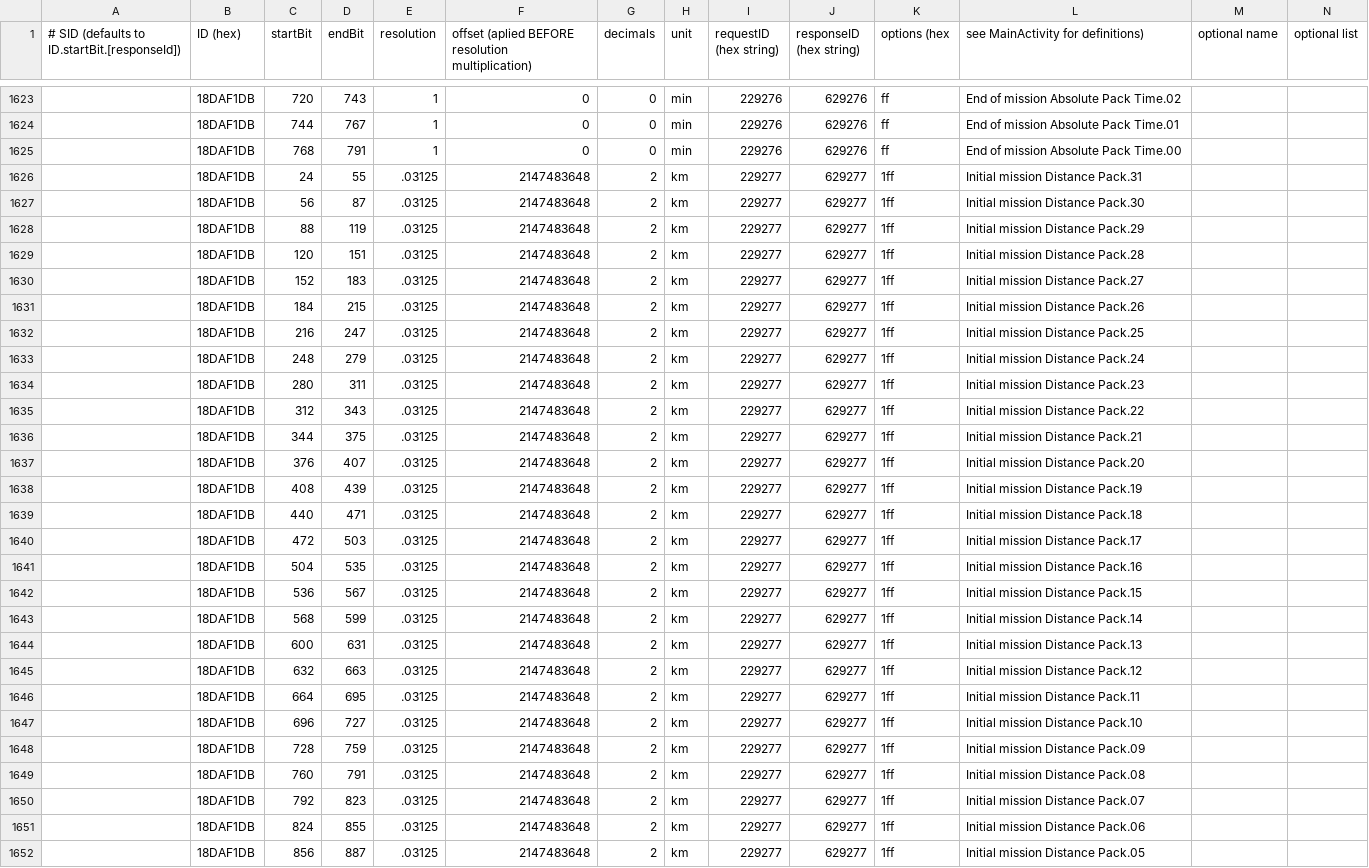
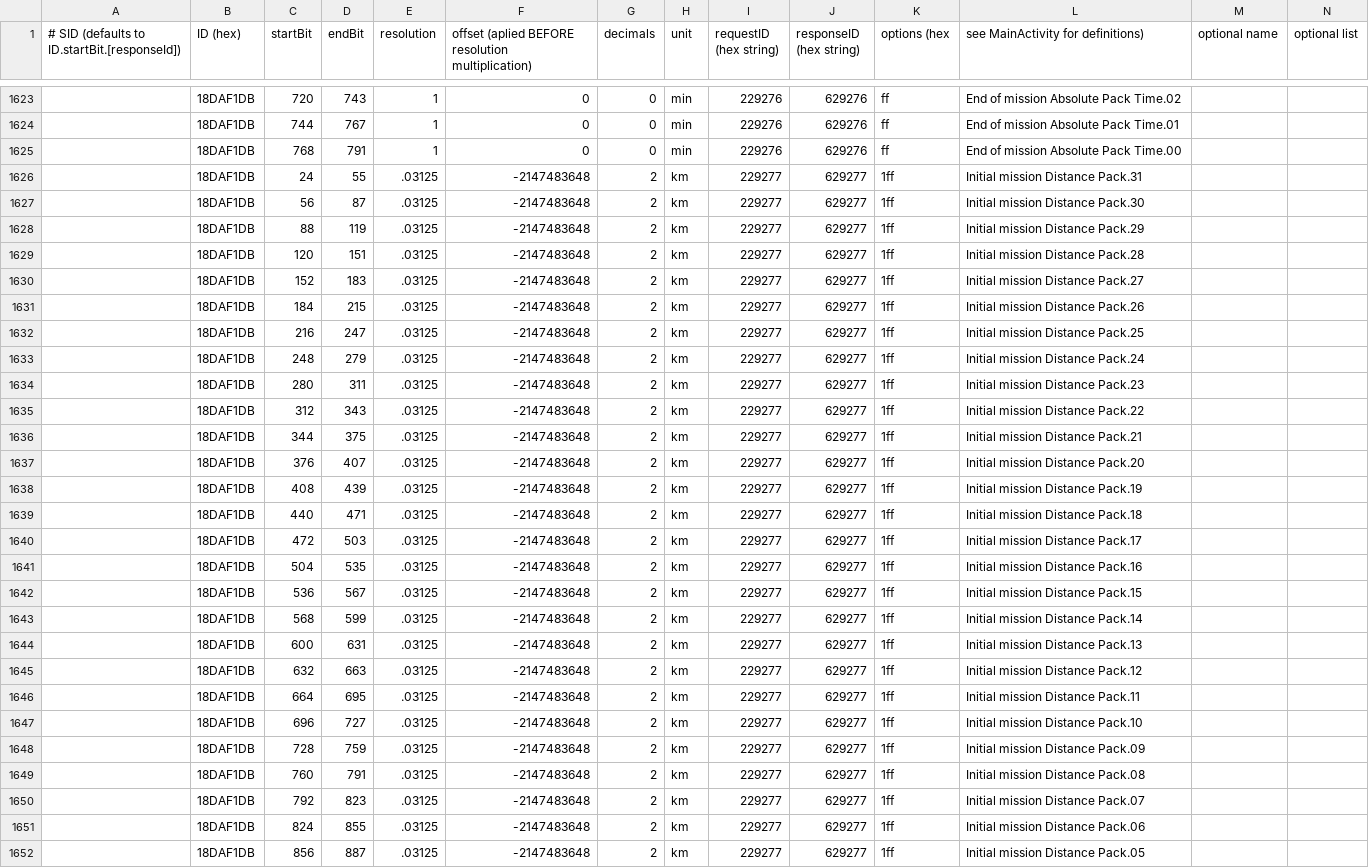
Before and after one commit to fesch/CanZE, a CSV file: app/src/main/assets/LBC_FieldsZE50.csv, drawn as a sheet; only a part is shown, gaps mark what is left out; the diff covers the shown part only.

Commit message:
Fix in sript generating csv (offset again)

```diff
--- a/app/src/main/assets/LBC_FieldsZE50.csv
+++ b/app/src/main/assets/LBC_FieldsZE50.csv
@@ -1625,28 +1625,28 @@
 ,18DAF1DB,768,791,1,0,0,min,229276,629276,ff,End of mission Absolute Pack Time.00
-,18DAF1DB,24,55,.03125,2147483648,2,km,229277,629277,1ff,Initial mission Distance Pack.31
-,18DAF1DB,56,87,.03125,2147483648,2,km,229277,629277,1ff,Initial mission Distance Pack.30
-,18DAF1DB,88,119,.03125,2147483648,2,km,229277,629277,1ff,Initial mission Distance Pack.29
-,18DAF1DB,120,151,.03125,2147483648,2,km,229277,629277,1ff,Initial mission Distance Pack.28
-,18DAF1DB,152,183,.03125,2147483648,2,km,229277,629277,1ff,Initial mission Distance Pack.27
-,18DAF1DB,184,215,.03125,2147483648,2,km,229277,629277,1ff,Initial mission Distance Pack.26
-,18DAF1DB,216,247,.03125,2147483648,2,km,229277,629277,1ff,Initial mission Distance Pack.25
-,18DAF1DB,248,279,.03125,2147483648,2,km,229277,629277,1ff,Initial mission Distance Pack.24
-,18DAF1DB,280,311,.03125,2147483648,2,km,229277,629277,1ff,Initial mission Distance Pack.23
-,18DAF1DB,312,343,.03125,2147483648,2,km,229277,629277,1ff,Initial mission Distance Pack.22
-,18DAF1DB,344,375,.03125,2147483648,2,km,229277,629277,1ff,Initial mission Distance Pack.21
-,18DAF1DB,376,407,.03125,2147483648,2,km,229277,629277,1ff,Initial mission Distance Pack.20
-,18DAF1DB,408,439,.03125,2147483648,2,km,229277,629277,1ff,Initial mission Distance Pack.19
-,18DAF1DB,440,471,.03125,2147483648,2,km,229277,629277,1ff,Initial mission Distance Pack.18
-,18DAF1DB,472,503,.03125,2147483648,2,km,229277,629277,1ff,Initial mission Distance Pack.17
-,18DAF1DB,504,535,.03125,2147483648,2,km,229277,629277,1ff,Initial mission Distance Pack.16
-,18DAF1DB,536,567,.03125,2147483648,2,km,229277,629277,1ff,Initial mission Distance Pack.15
-,18DAF1DB,568,599,.03125,2147483648,2,km,229277,629277,1ff,Initial mission Distance Pack.14
-,18DAF1DB,600,631,.03125,2147483648,2,km,229277,629277,1ff,Initial mission Distance Pack.13
-,18DAF1DB,632,663,.03125,2147483648,2,km,229277,629277,1ff,Initial mission Distance Pack.12
-,18DAF1DB,664,695,.03125,2147483648,2,km,229277,629277,1ff,Initial mission Distance Pack.11
-,18DAF1DB,696,727,.03125,2147483648,2,km,229277,629277,1ff,Initial mission Distance Pack.10
-,18DAF1DB,728,759,.03125,2147483648,2,km,229277,629277,1ff,Initial mission Distance Pack.09
-,18DAF1DB,760,791,.03125,2147483648,2,km,229277,629277,1ff,Initial mission Distance Pack.08
-,18DAF1DB,792,823,.03125,2147483648,2,km,229277,629277,1ff,Initial mission Distance Pack.07
-,18DAF1DB,824,855,.03125,2147483648,2,km,229277,629277,1ff,Initial mission Distance Pack.06
-,18DAF1DB,856,887,.03125,2147483648,2,km,229277,629277,1ff,Initial mission Distance Pack.05
+,18DAF1DB,24,55,.03125,-2147483648,2,km,229277,629277,1ff,Initial mission Distance Pack.31
+,18DAF1DB,56,87,.03125,-2147483648,2,km,229277,629277,1ff,Initial mission Distance Pack.30
+,18DAF1DB,88,119,.03125,-2147483648,2,km,229277,629277,1ff,Initial mission Distance Pack.29
+,18DAF1DB,120,151,.03125,-2147483648,2,km,229277,629277,1ff,Initial mission Distance Pack.28
+,18DAF1DB,152,183,.03125,-2147483648,2,km,229277,629277,1ff,Initial mission Distance Pack.27
+,18DAF1DB,184,215,.03125,-2147483648,2,km,229277,629277,1ff,Initial mission Distance Pack.26
+,18DAF1DB,216,247,.03125,-2147483648,2,km,229277,629277,1ff,Initial mission Distance Pack.25
+,18DAF1DB,248,279,.03125,-2147483648,2,km,229277,629277,1ff,Initial mission Distance Pack.24
+,18DAF1DB,280,311,.03125,-2147483648,2,km,229277,629277,1ff,Initial mission Distance Pack.23
+,18DAF1DB,312,343,.03125,-2147483648,2,km,229277,629277,1ff,Initial mission Distance Pack.22
+,18DAF1DB,344,375,.03125,-2147483648,2,km,229277,629277,1ff,Initial mission Distance Pack.21
+,18DAF1DB,376,407,.03125,-2147483648,2,km,229277,629277,1ff,Initial mission Distance Pack.20
+,18DAF1DB,408,439,.03125,-2147483648,2,km,229277,629277,1ff,Initial mission Distance Pack.19
+,18DAF1DB,440,471,.03125,-2147483648,2,km,229277,629277,1ff,Initial mission Distance Pack.18
+,18DAF1DB,472,503,.03125,-2147483648,2,km,229277,629277,1ff,Initial mission Distance Pack.17
+,18DAF1DB,504,535,.03125,-2147483648,2,km,229277,629277,1ff,Initial mission Distance Pack.16
+,18DAF1DB,536,567,.03125,-2147483648,2,km,229277,629277,1ff,Initial mission Distance Pack.15
+,18DAF1DB,568,599,.03125,-2147483648,2,km,229277,629277,1ff,Initial mission Distance Pack.14
+,18DAF1DB,600,631,.03125,-2147483648,2,km,229277,629277,1ff,Initial mission Distance Pack.13
+,18DAF1DB,632,663,.03125,-2147483648,2,km,229277,629277,1ff,Initial mission Distance Pack.12
+,18DAF1DB,664,695,.03125,-2147483648,2,km,229277,629277,1ff,Initial mission Distance Pack.11
+,18DAF1DB,696,727,.03125,-2147483648,2,km,229277,629277,1ff,Initial mission Distance Pack.10
+,18DAF1DB,728,759,.03125,-2147483648,2,km,229277,629277,1ff,Initial mission Distance Pack.09
+,18DAF1DB,760,791,.03125,-2147483648,2,km,229277,629277,1ff,Initial mission Distance Pack.08
+,18DAF1DB,792,823,.03125,-2147483648,2,km,229277,629277,1ff,Initial mission Distance Pack.07
+,18DAF1DB,824,855,.03125,-2147483648,2,km,229277,629277,1ff,Initial mission Distance Pack.06
+,18DAF1DB,856,887,.03125,-2147483648,2,km,229277,629277,1ff,Initial mission Distance Pack.05
```
Also changed, not shown: 78 edited cells elsewhere in this file, app/src/main/assets/BCB-OBCZE50_Fields.csv, app/src/main/assets/EVC-HCM-VCM_FieldsZE50.csv.
